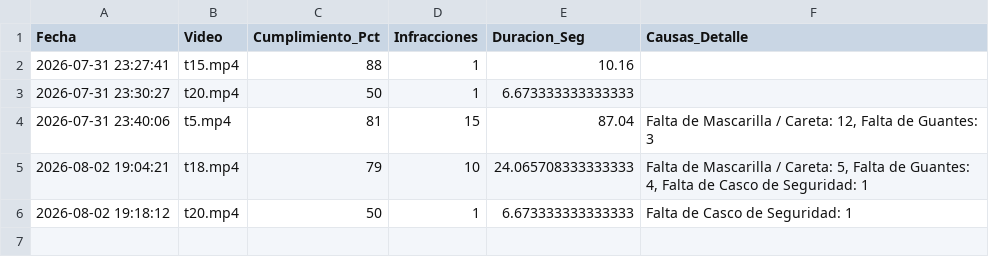
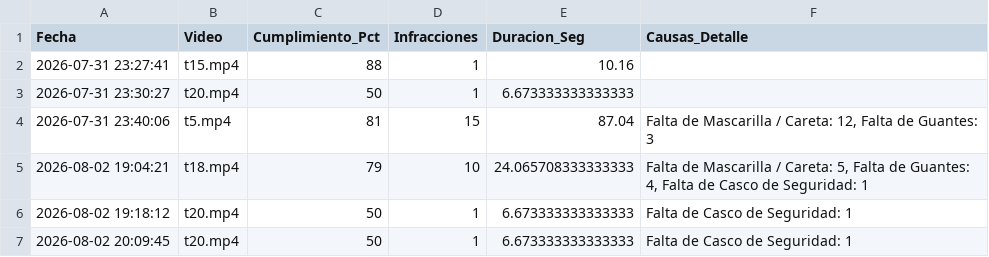
Before and after one commit to Adipiz/IZA-EPP, a CSV file: historial/historial_auditorias.csv, drawn as a sheet.

```diff
--- a/historial/historial_auditorias.csv
+++ b/historial/historial_auditorias.csv
@@ -6 +6,2 @@ Fecha,Video,Cumplimiento_Pct,Infracciones,Duracion_Seg,Causas_Detalle
 2026-08-02 19:18:12,t20.mp4,50,1,6.673333333333333,Falta de Casco de Seguridad: 1
+2026-08-02 20:09:45,t20.mp4,50,1,6.673333333333333,Falta de Casco de Seguridad: 1
```
Also changed, not shown: 1 other file.
